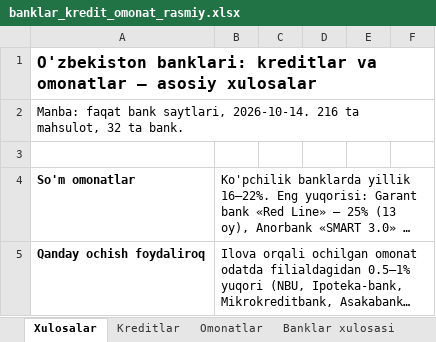
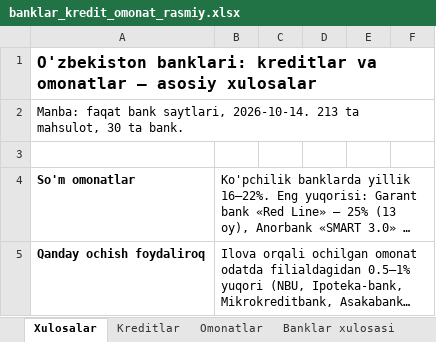
Before and after one commit to erkinaripov14-cbuchun/uz-banks, an Excel workbook: research/rasmiy-2026-10-14/banklar_kredit_omonat_rasmiy.xlsx, sheet Xulosalar, drawn as a sheet; only a part is shown; long unchanged cells end in …; values as stored, in another font and other column widths than the file's, no borders; the diff names each change by its address in the sheet, - before the commit and + after, or states it on an @@ line.

```diff
--- a/research/rasmiy-2026-10-14/banklar_kredit_omonat_rasmiy.xlsx (sheet Xulosalar)
+++ b/research/rasmiy-2026-10-14/banklar_kredit_omonat_rasmiy.xlsx (sheet Xulosalar)
-A2: …saytlari, 2026-10-14. 216 ta mahsulot, 32 ta bank.
+A2: …saytlari, 2026-10-14. 213 ta mahsulot, 30 ta bank.
```
Also changed, not shown: sheet Omonatlar, sheet Banklar xulosasi, sheet Kreditlar, docs/banklar_kredit_omonat.xlsx, 12 other files.
